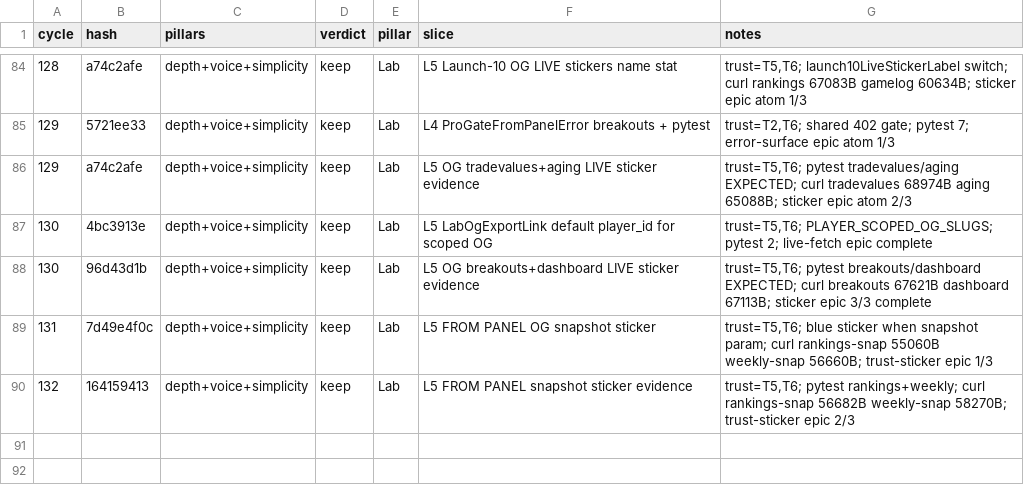
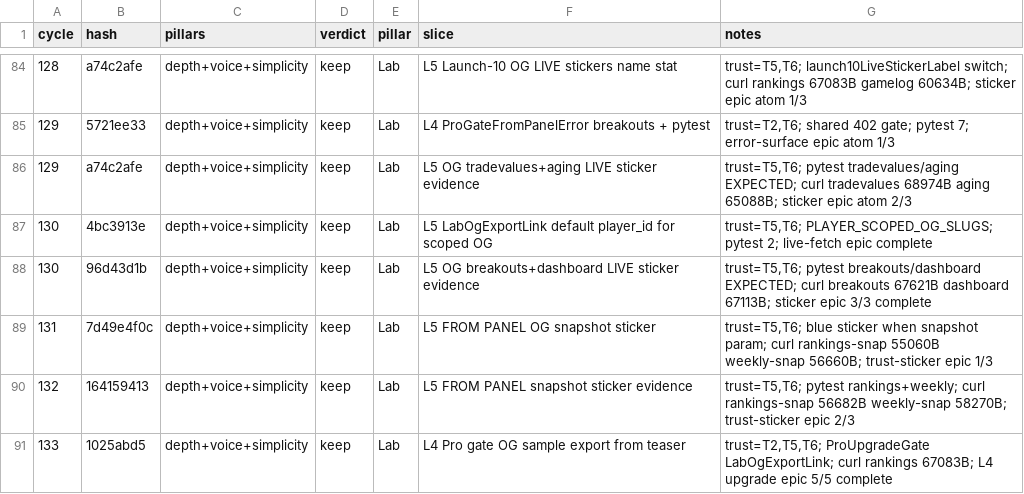
Before and after one commit to swaggerdagger987/razzle, a TSV file: docs/v2/results.tsv, drawn as a sheet; only a part is shown, gaps mark what is left out.

Commit message:
standup: 2026-05-31 — SHIP Lab L4 pro gate OG sample export
Co-authored-by: swaggerdagger987 <swaggerdagger987@users.noreply.github.com>

```diff
--- a/docs/v2/results.tsv
+++ b/docs/v2/results.tsv
@@ -90 +90,2 @@ cycle	hash	pillars	verdict	pillar	slice	notes
 132	164159413	depth+voice+simplicity	keep	Lab	L5 FROM PANEL snapshot sticker evidence	trust=T5,T6; pytest rankings+weekly; curl rankings-snap 56682B weekly-snap 58270B; trust-sticker epic 2/3
+133	1025abd5	depth+voice+simplicity	keep	Lab	L4 Pro gate OG sample export from teaser	trust=T2,T5,T6; ProUpgradeGate LabOgExportLink; curl rankings 67083B; L4 upgrade epic 5/5 complete
```
Also changed, not shown: 6 other files.
